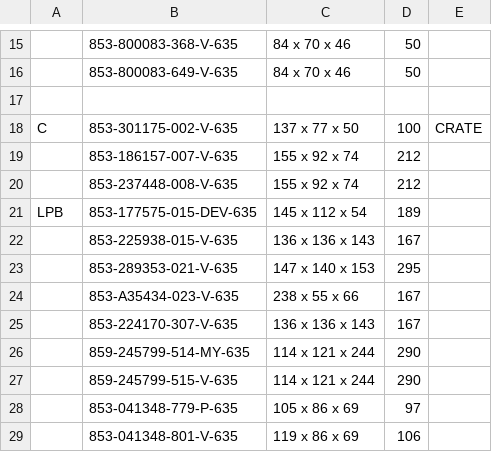
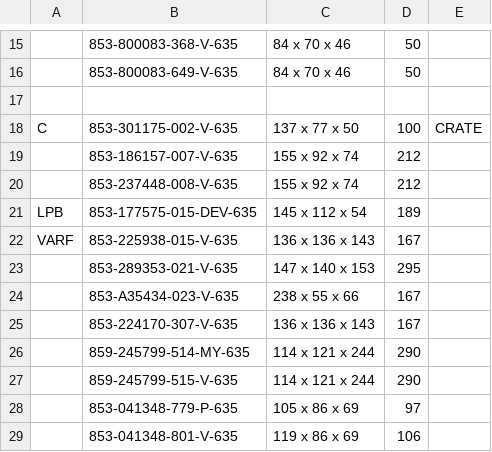
Before and after one commit to Zack9725/Shipping, a CSV file: data.csv, drawn as a sheet; only a part is shown, gaps mark what is left out.

Commit message:
Auto-update PN data 2026-08-14T11:25:55.041Z

```diff
--- a/data.csv
+++ b/data.csv
@@ -21,3 +21,3 @@ C,853-301175-002-V-635,137 x 77 x 50 ,100,CRATE
 LPB,853-177575-015-DEV-635,145 x 112 x 54,189,
-,853-225938-015-V-635,136 x 136 x 143 ,167,
+VARF,853-225938-015-V-635,136 x 136 x 143 ,167,
 ,853-289353-021-V-635,147 x 140 x 153 ,295,
```
